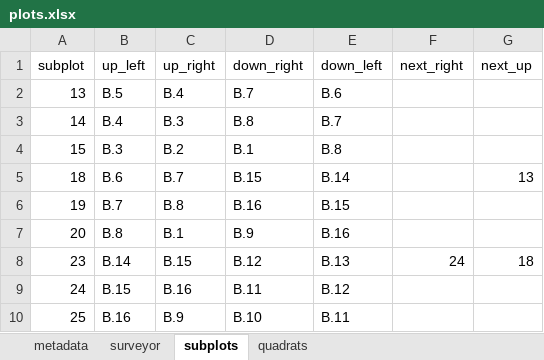
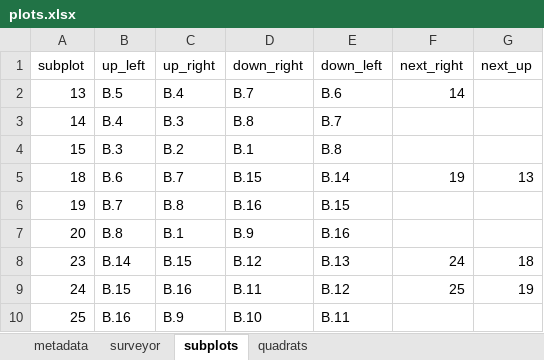
Before and after one commit to EricMarcon/coco, an Excel workbook: data/plots.xlsx, sheet subplots, drawn as a sheet; values as stored, in another font and other column widths than the file's, no borders; table styles not drawn; the diff names each change by its address in the sheet, - before the commit and + after, or states it on an @@ line.

```diff
--- a/data/plots.xlsx (sheet subplots)
+++ b/data/plots.xlsx (sheet subplots)
-F2 (next_right): (empty)
+F2 (next_right): 14
-F5 (next_right): (empty)
+F5 (next_right): 19
-F9 (next_right): (empty)
+F9 (next_right): 25
-G9 (next_up): (empty)
+G9 (next_up): 19
```
Also changed, not shown: sheet quadrats, hidden cells, 1 other file.
